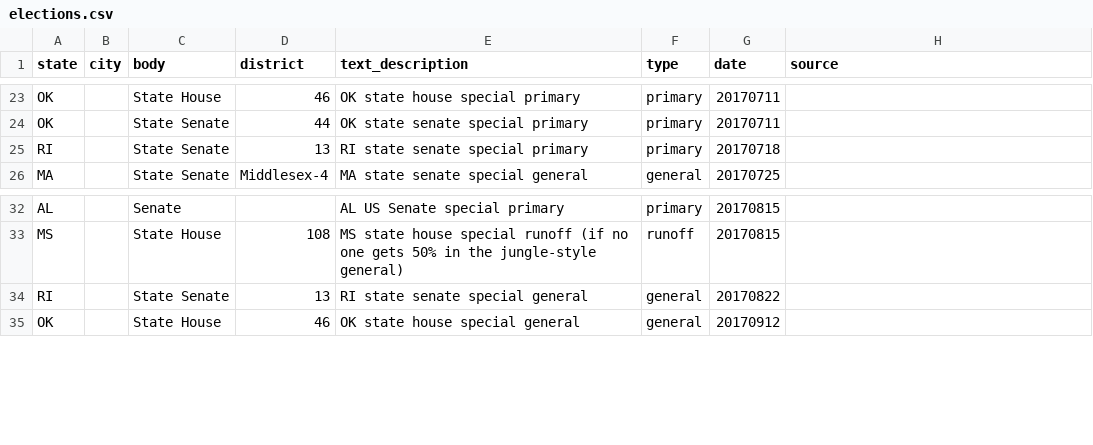
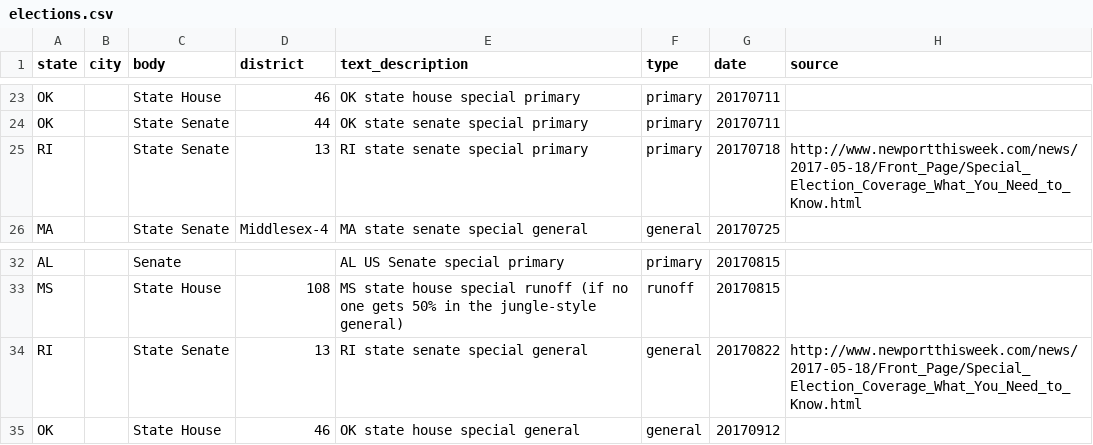
Before and after one commit to rshorey/upcoming-elections, a CSV file: elections.csv, drawn as a sheet; only a part is shown, gaps mark what is left out.

Commit message:
ri 13 source

```diff
--- a/elections.csv
+++ b/elections.csv
@@ -24,3 +24,3 @@ OK,,State House,46,OK state house special primary,primary,20170711,
 OK,,State Senate,44,OK state senate special primary,primary,20170711,
-RI,,State Senate,13,RI state senate special primary,primary,20170718,
+RI,,State Senate,13,RI state senate special primary,primary,20170718,http://www.newportthisweek.com/news/2017-05-18/Front_Page/Special_Election_Coverage_What_You_Need_to_Know.html
 MA,,State Senate,Middlesex-4,MA state senate special general,general,20170725,
@@ -33,3 +33,3 @@ AL,,Senate,,AL US Senate special primary,primary,20170815,
 MS,,State House,108,MS state house special runoff (if no one gets 50% in the jungle-style general),runoff,20170815,
-RI,,State Senate,13,RI state senate special general,general,20170822,
+RI,,State Senate,13,RI state senate special general,general,20170822,http://www.newportthisweek.com/news/2017-05-18/Front_Page/Special_Election_Coverage_What_You_Need_to_Know.html
 OK,,State House,46,OK state house special general,general,20170912,
```
